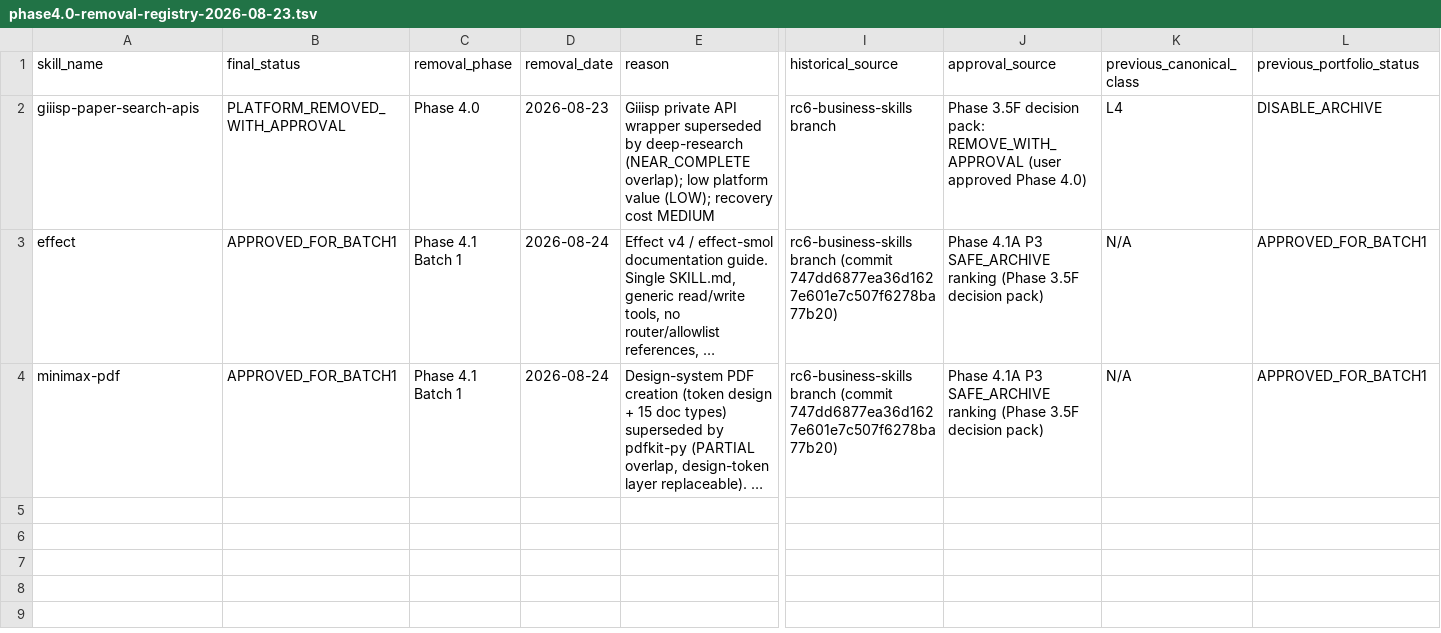
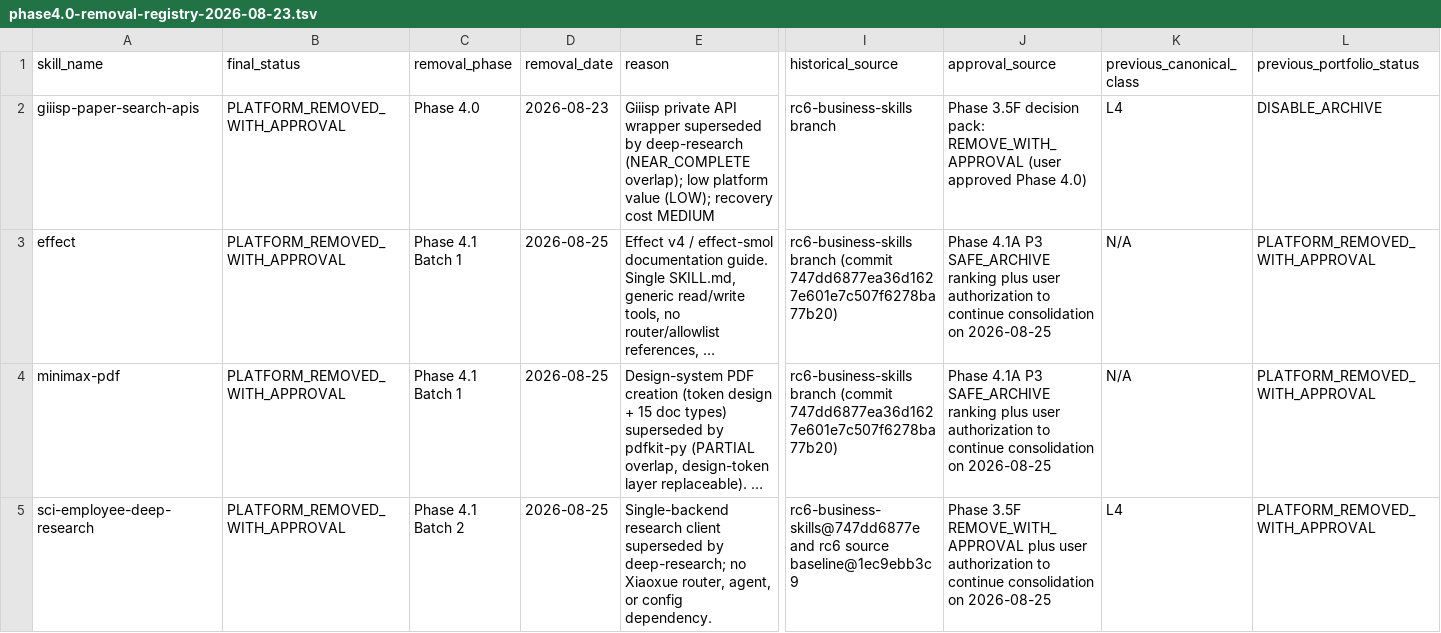
Before and after one commit to thuhang250882-svg/xiaoxue_agent, a TSV file: docs/skill-center/phase4.0-removal-registry-2026-08-23.tsv, drawn as a sheet; only a part is shown, gaps mark what is left out; long unchanged cells end in …; rows hold the shown columns only; the diff covers the shown part only; the diff names each change by its address in the sheet, - before the commit and + after, or states it on an @@ line.

Commit message:
docs(skills): close safe skill consolidation batch

```diff
--- a/docs/skill-center/phase4.0-removal-registry-2026-08-23.tsv
+++ b/docs/skill-center/phase4.0-removal-registry-2026-08-23.tsv
-B3:B4 (final_status): APPROVED_FOR_BATCH1
+B3:B4 (final_status): PLATFORM_REMOVED_WITH_APPROVAL
-D3:D4 (removal_date): 2026-08-24
+D3:D4 (removal_date): 2026-08-25
-J3:J4 (approval_source): …SAFE_ARCHIVE ranking (Phase 3.5F decision pack)
+J3:J4 (approval_source): …SAFE_ARCHIVE ranking plus user authorization to continue consolidation on 2026-08-25
-L3:L4 (previous_portfolio_status): APPROVED_FOR_BATCH1
+L3:L4 (previous_portfolio_status): PLATFORM_REMOVED_WITH_APPROVAL
+row 5: sci-employee-deep-research | PLATFORM_REMOVED_WITH_APPROVAL | Phase 4.1 Batch 2 | 2026-08-25 | Single-backend research client superseded by deep-research; no Xiaoxue router, agent, or config dependency. | rc6-business-skills@747dd6877e and rc6 source baseline@1ec9ebb3c9 | Phase 3.5F REMOVE_WITH_APPROVAL plus user authorization to continue consolidation on 2026-08-25 | L4 | PLATFORM_REMOVED_WITH_APPROVAL
```
Also changed, not shown: 3 added rows elsewhere in this file, 1 other file.
